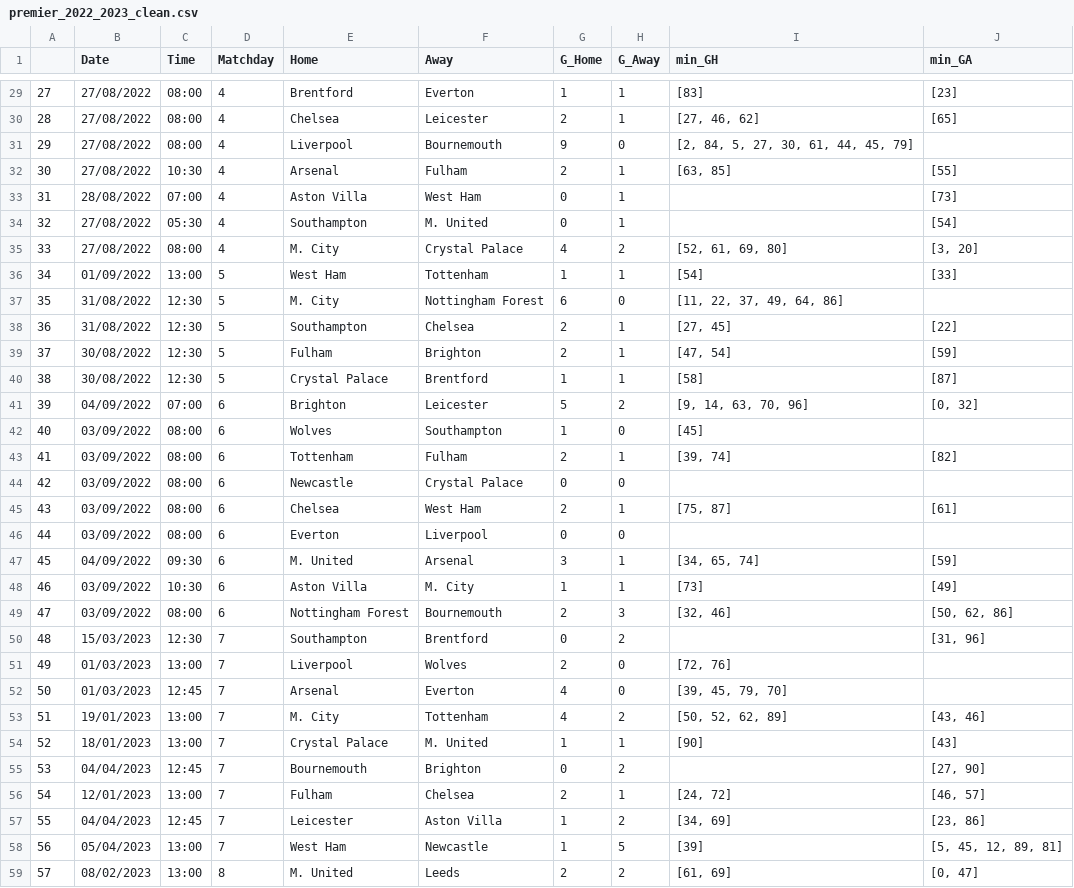
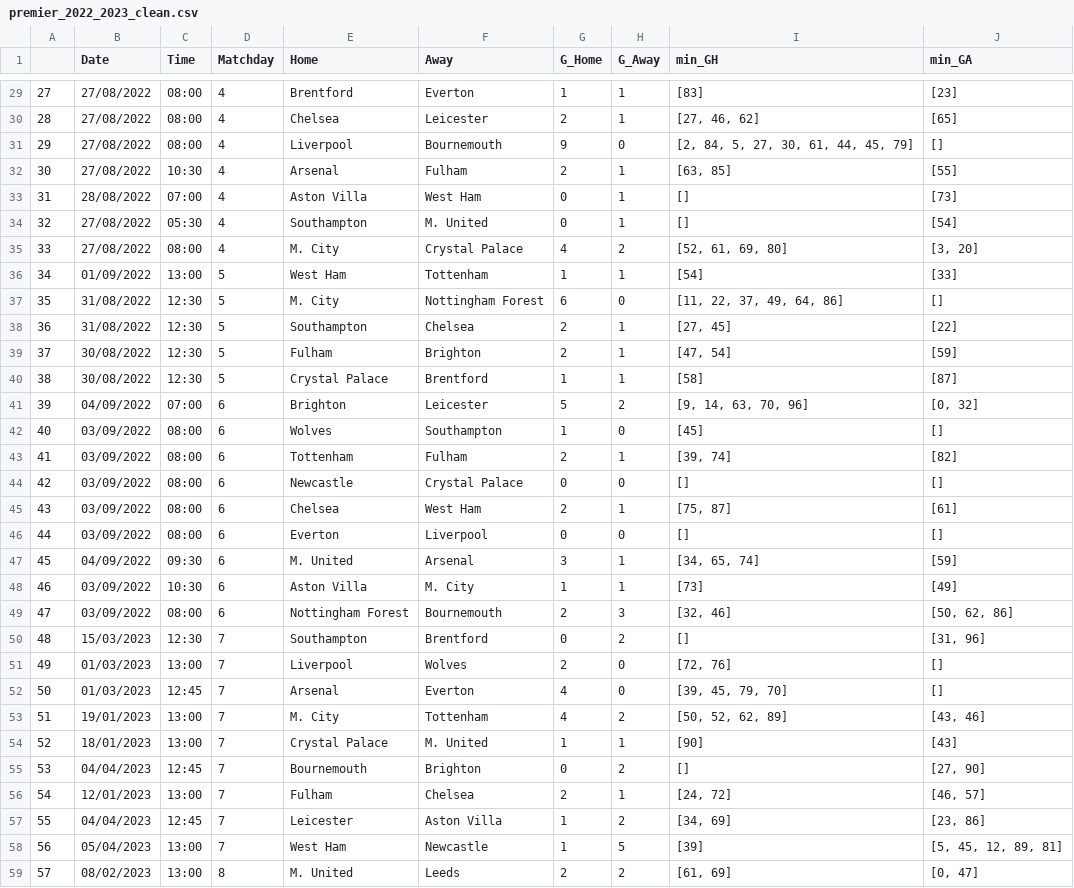
Before and after one commit to 450fausto/data_cleaning, a CSV file: premier_2022_2023_clean.csv, drawn as a sheet; only a part is shown, gaps mark what is left out; the diff covers the shown part only.

```diff
--- a/premier_2022_2023_clean.csv
+++ b/premier_2022_2023_clean.csv
@@ -30,9 +30,9 @@
 28,27/08/2022,08:00,4,Chelsea,Leicester,2,1,"[27, 46, 62]",[65]
-29,27/08/2022,08:00,4,Liverpool,Bournemouth,9,0,"[2, 84, 5, 27, 30, 61, 44, 45, 79]",
+29,27/08/2022,08:00,4,Liverpool,Bournemouth,9,0,"[2, 84, 5, 27, 30, 61, 44, 45, 79]",[]
 30,27/08/2022,10:30,4,Arsenal,Fulham,2,1,"[63, 85]",[55]
-31,28/08/2022,07:00,4,Aston Villa,West Ham,0,1,,[73]
-32,27/08/2022,05:30,4,Southampton,M. United,0,1,,[54]
+31,28/08/2022,07:00,4,Aston Villa,West Ham,0,1,[],[73]
+32,27/08/2022,05:30,4,Southampton,M. United,0,1,[],[54]
 33,27/08/2022,08:00,4,M. City,Crystal Palace,4,2,"[52, 61, 69, 80]","[3, 20]"
 34,01/09/2022,13:00,5,West Ham,Tottenham,1,1,[54],[33]
-35,31/08/2022,12:30,5,M. City,Nottingham Forest,6,0,"[11, 22, 37, 49, 64, 86]",
+35,31/08/2022,12:30,5,M. City,Nottingham Forest,6,0,"[11, 22, 37, 49, 64, 86]",[]
 36,31/08/2022,12:30,5,Southampton,Chelsea,2,1,"[27, 45]",[22]
@@ -41,7 +41,7 @@
 39,04/09/2022,07:00,6,Brighton,Leicester,5,2,"[9, 14, 63, 70, 96]","[0, 32]"
-40,03/09/2022,08:00,6,Wolves,Southampton,1,0,[45],
+40,03/09/2022,08:00,6,Wolves,Southampton,1,0,[45],[]
 41,03/09/2022,08:00,6,Tottenham,Fulham,2,1,"[39, 74]",[82]
-42,03/09/2022,08:00,6,Newcastle,Crystal Palace,0,0,,
+42,03/09/2022,08:00,6,Newcastle,Crystal Palace,0,0,[],[]
 43,03/09/2022,08:00,6,Chelsea,West Ham,2,1,"[75, 87]",[61]
-44,03/09/2022,08:00,6,Everton,Liverpool,0,0,,
+44,03/09/2022,08:00,6,Everton,Liverpool,0,0,[],[]
 45,04/09/2022,09:30,6,M. United,Arsenal,3,1,"[34, 65, 74]",[59]
@@ -49,8 +49,8 @@
 47,03/09/2022,08:00,6,Nottingham Forest,Bournemouth,2,3,"[32, 46]","[50, 62, 86]"
-48,15/03/2023,12:30,7,Southampton,Brentford,0,2,,"[31, 96]"
-49,01/03/2023,13:00,7,Liverpool,Wolves,2,0,"[72, 76]",
-50,01/03/2023,12:45,7,Arsenal,Everton,4,0,"[39, 45, 79, 70]",
+48,15/03/2023,12:30,7,Southampton,Brentford,0,2,[],"[31, 96]"
+49,01/03/2023,13:00,7,Liverpool,Wolves,2,0,"[72, 76]",[]
+50,01/03/2023,12:45,7,Arsenal,Everton,4,0,"[39, 45, 79, 70]",[]
 51,19/01/2023,13:00,7,M. City,Tottenham,4,2,"[50, 52, 62, 89]","[43, 46]"
 52,18/01/2023,13:00,7,Crystal Palace,M. United,1,1,[90],[43]
-53,04/04/2023,12:45,7,Bournemouth,Brighton,0,2,,"[27, 90]"
+53,04/04/2023,12:45,7,Bournemouth,Brighton,0,2,[],"[27, 90]"
 54,12/01/2023,13:00,7,Fulham,Chelsea,2,1,"[24, 72]","[46, 57]"
```
Also changed, not shown: 153 edited cells elsewhere in this file.
